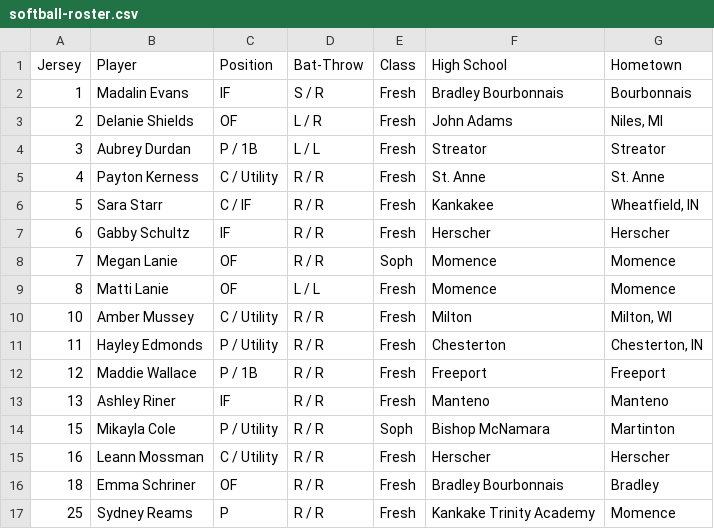
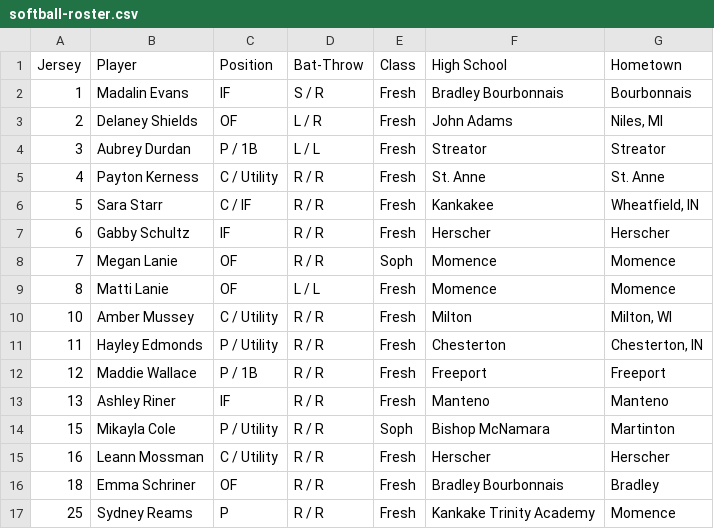
Before and after one commit to KankakeeCommunityCollege/athletics-mockup, a CSV file: _data/softball-roster.csv, drawn as a sheet.

Commit message:
Updated '_data/softball-roster.csv' via CloudCannon

```diff
--- a/_data/softball-roster.csv
+++ b/_data/softball-roster.csv
@@ -2,3 +2,3 @@ Jersey,Player,Position,Bat-Throw,Class,High School,Hometown
 1,Madalin Evans,IF,S / R,Fresh,Bradley Bourbonnais,Bourbonnais
-2,Delanie Shields,OF,L / R,Fresh,John Adams,"Niles, MI"
+2,Delaney Shields,OF,L / R,Fresh,John Adams,"Niles, MI"
 3,Aubrey Durdan,P / 1B,L / L,Fresh,Streator,Streator
```
